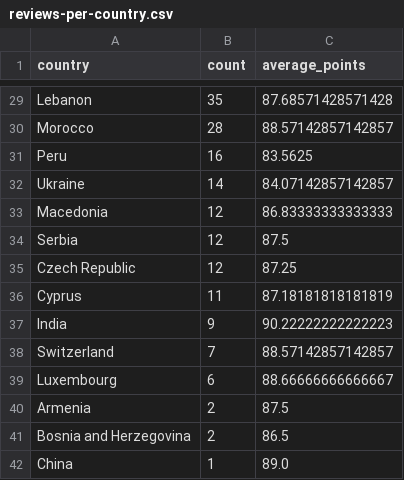
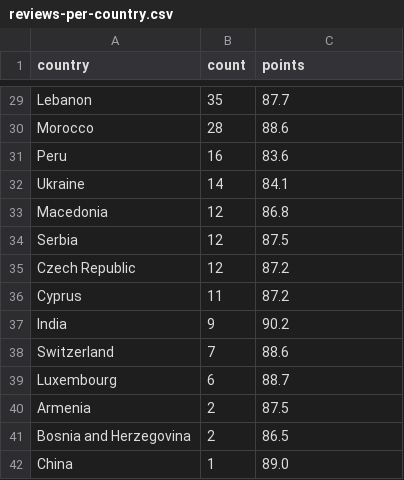
Before and after one commit to CodeYou-Data-Jan2024/wine-reviews-exercise-DerekNoe, a CSV file: data/reviews-per-country.csv, drawn as a sheet; only a part is shown, gaps mark what is left out; the diff covers the shown part only; the diff names each change by its address in the sheet, - before the commit and + after, or states it on an @@ line.

Commit message:
made changes to round points column to one decimal

```diff
--- a/data/reviews-per-country.csv
+++ b/data/reviews-per-country.csv
-C1: average_points
+C1: points
-C29 (points): 87.68571428571428
+C29 (points): 87.7
-C30 (points): 88.57142857142857
+C30 (points): 88.6
-C31 (points): 83.5625
+C31 (points): 83.6
-C32 (points): 84.07142857142857
+C32 (points): 84.1
-C33 (points): 86.83333333333333
+C33 (points): 86.8
-C35 (points): 87.25
+C35 (points): 87.2
-C36 (points): 87.18181818181819
+C36 (points): 87.2
-C37 (points): 90.22222222222223
+C37 (points): 90.2
-C38 (points): 88.57142857142857
+C38 (points): 88.6
-C39 (points): 88.66666666666667
+C39 (points): 88.7
```
Also changed, not shown: 26 edited cells elsewhere in this file, 1 other file.
